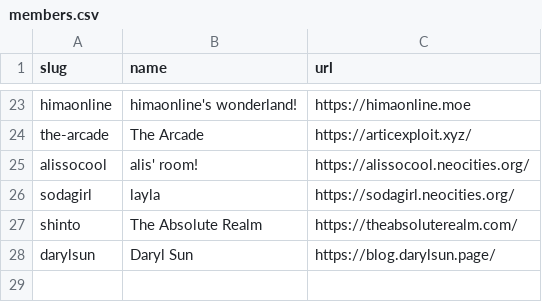
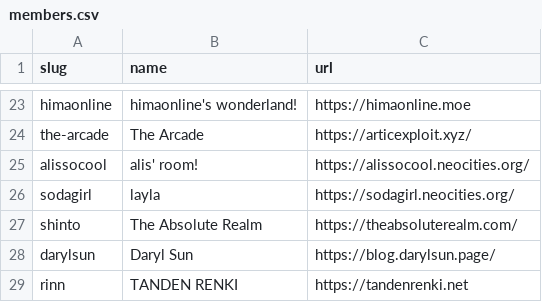
Before and after one commit to mincerafter42/cuddler-webring, a CSV file: _data/members.csv, drawn as a sheet; only a part is shown, gaps mark what is left out; the diff names each change by its address in the sheet, - before the commit and + after, or states it on an @@ line.

Commit message:
Added tandenrenki.net

```diff
--- a/_data/members.csv
+++ b/_data/members.csv
+row 29: rinn | TANDEN RENKI | https://tandenrenki.net
```
